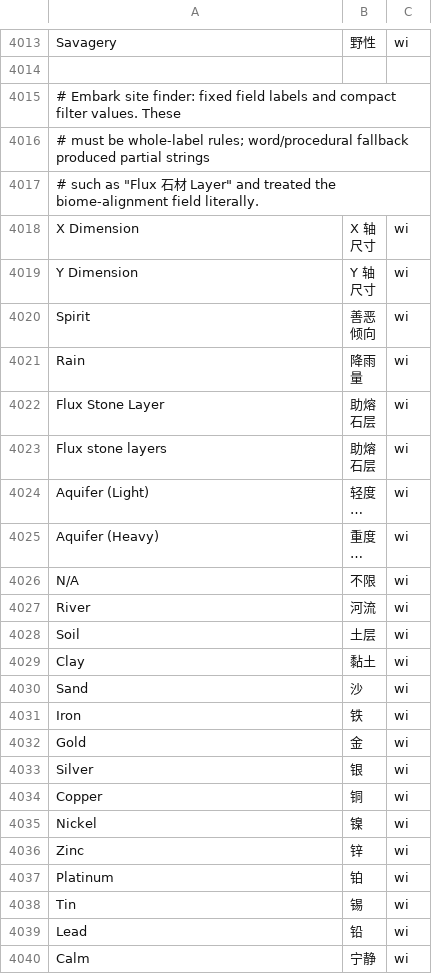
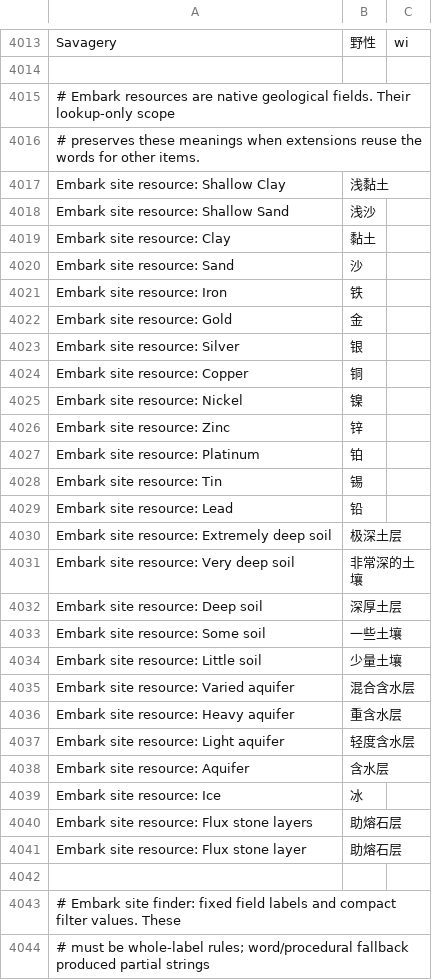
Before and after one commit to pokemonchw/dfcn, a TSV file: data/runtime/local-overrides.tsv, drawn as a sheet; only a part is shown, gaps mark what is left out; the shorter side is filled out with more unchanged rows; long unchanged cells end in …; the diff covers the shown part only.

```diff
--- a/data/runtime/local-overrides.tsv
+++ b/data/runtime/local-overrides.tsv
@@ -4014,2 +4014,30 @@ Savagery	野性	wi
 
+# Embark resources are native geological fields. Their lookup-only scope
+# preserves these meanings when extensions reuse the words for other items.
+Embark site resource: Shallow Clay	浅黏土
+Embark site resource: Shallow Sand	浅沙
+Embark site resource: Clay	黏土
+Embark site resource: Sand	沙
+Embark site resource: Iron	铁
+Embark site resource: Gold	金
+Embark site resource: Silver	银
+Embark site resource: Copper	铜
+Embark site resource: Nickel	镍
+Embark site resource: Zinc	锌
+Embark site resource: Platinum	铂
+Embark site resource: Tin	锡
+Embark site resource: Lead	铅
+Embark site resource: Extremely deep soil	极深土层
+Embark site resource: Very deep soil	非常深的土壤
+Embark site resource: Deep soil	深厚土层
+Embark site resource: Some soil	一些土壤
+Embark site resource: Little soil	少量土壤
+Embark site resource: Varied aquifer	混合含水层
+Embark site resource: Heavy aquifer	重含水层
+Embark site resource: Light aquifer	轻度含水层
+Embark site resource: Aquifer	含水层
+Embark site resource: Ice	冰
+Embark site resource: Flux stone layers	助熔石层
+Embark site resource: Flux stone layer	助熔石层
+
 # Embark site finder: fixed field labels and compact filter values.  These
```
Also changed, not shown: 26 added rows elsewhere in this file, 4 other files.
